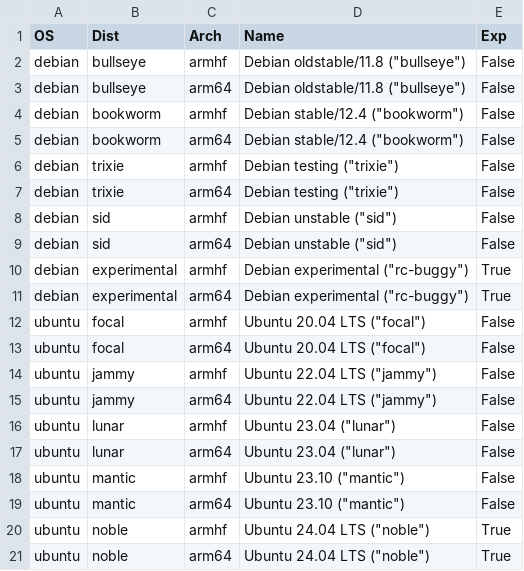
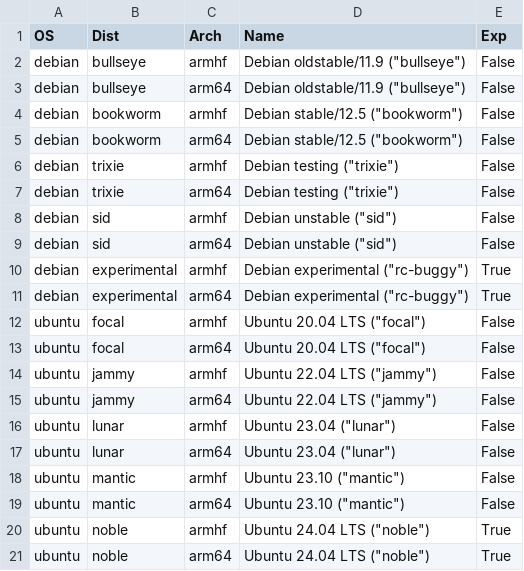
Before and after one commit to johang/sd-card-images, a CSV file: debians-arm.csv, drawn as a sheet.

Commit message:
debians: Update Debian/Ubuntu versions

```diff
--- a/debians-arm.csv
+++ b/debians-arm.csv
@@ -1,6 +1,6 @@
 OS,Dist,Arch,Name,Exp
-debian,bullseye,armhf,"Debian oldstable/11.8 (""bullseye"")",False
-debian,bullseye,arm64,"Debian oldstable/11.8 (""bullseye"")",False
-debian,bookworm,armhf,"Debian stable/12.4 (""bookworm"")",False
-debian,bookworm,arm64,"Debian stable/12.4 (""bookworm"")",False
+debian,bullseye,armhf,"Debian oldstable/11.9 (""bullseye"")",False
+debian,bullseye,arm64,"Debian oldstable/11.9 (""bullseye"")",False
+debian,bookworm,armhf,"Debian stable/12.5 (""bookworm"")",False
+debian,bookworm,arm64,"Debian stable/12.5 (""bookworm"")",False
 debian,trixie,armhf,"Debian testing (""trixie"")",False
```
Also changed, not shown: debians-x86.csv.
